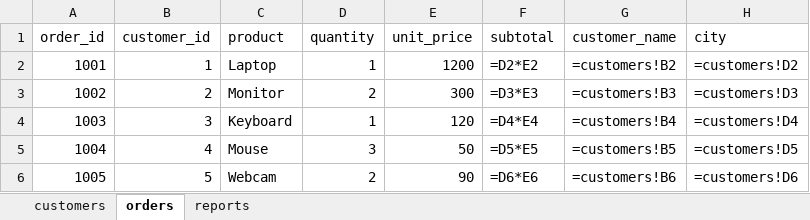
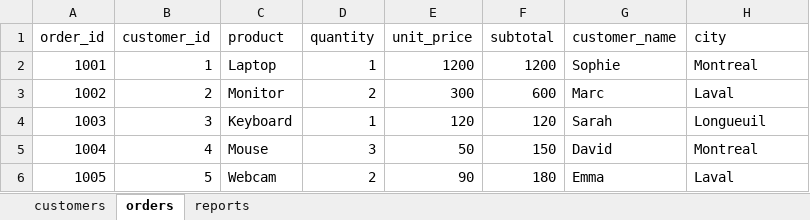
Before and after one commit to anasys0x/Excelium, an Excel workbook: data/excelphase3.2.xlsx, sheet orders, drawn as a sheet; values as stored, in another font and other column widths than the file's, no borders; formulas without a stored value are shown as written; the diff names each change by its address in the sheet, - before the commit and + after, or states it on an @@ line.

```diff
--- a/data/excelphase3.2.xlsx (sheet orders)
+++ b/data/excelphase3.2.xlsx (sheet orders)
-F2 (subtotal): =D2*E2
+F2 (subtotal): 1200
-G2 (customer_name): =customers!B2
+G2 (customer_name): Sophie
-H2 (city): =customers!D2
+H2 (city): Montreal
-F3 (subtotal): =D3*E3
+F3 (subtotal): 600
-G3 (customer_name): =customers!B3
+G3 (customer_name): Marc
-H3 (city): =customers!D3
+H3 (city): Laval
-F4 (subtotal): =D4*E4
+F4 (subtotal): 120
-G4 (customer_name): =customers!B4
+G4 (customer_name): Sarah
-H4 (city): =customers!D4
+H4 (city): Longueuil
-F5 (subtotal): =D5*E5
+F5 (subtotal): 150
-G5 (customer_name): =customers!B5
+G5 (customer_name): David
-H5 (city): =customers!D5
+H5 (city): Montreal
-F6 (subtotal): =D6*E6
+F6 (subtotal): 180
-G6 (customer_name): =customers!B6
+G6 (customer_name): Emma
-H6 (city): =customers!D6
+H6 (city): Laval
```
Also changed, not shown: sheet reports, data/excelphase3.1.xlsx, 13 other files.
